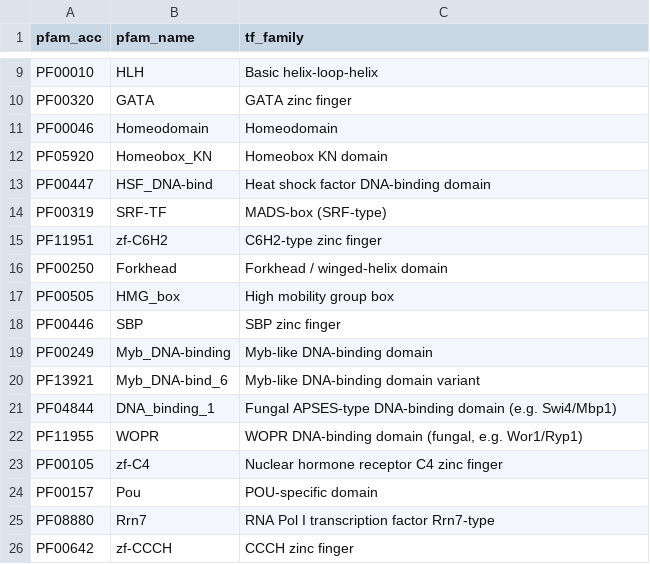
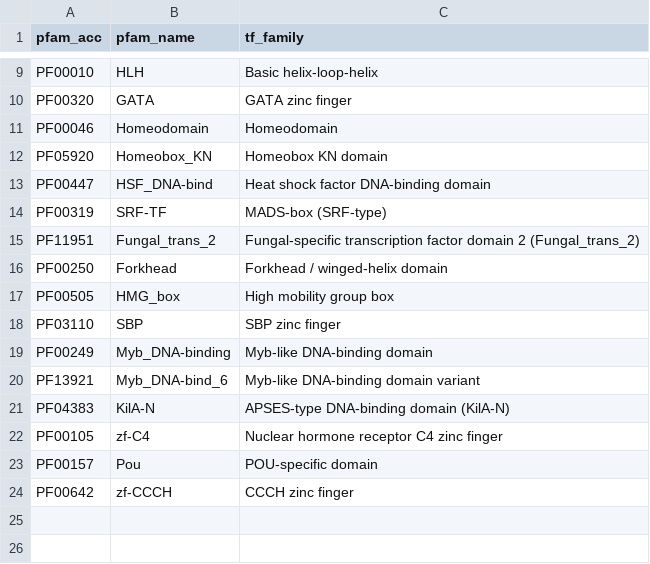
Before and after one commit to stajichlab/Fungi_BFD, a CSV file: nextflow/assets/fungal_tf_pfam_domains.csv, drawn as a sheet; only a part is shown, gaps mark what is left out.

```diff
--- a/nextflow/assets/fungal_tf_pfam_domains.csv
+++ b/nextflow/assets/fungal_tf_pfam_domains.csv
@@ -14,13 +14,11 @@ PF00447,HSF_DNA-bind,Heat shock factor DNA-binding domain
 PF00319,SRF-TF,MADS-box (SRF-type)
-PF11951,zf-C6H2,C6H2-type zinc finger
+PF11951,Fungal_trans_2,Fungal-specific transcription factor domain 2 (Fungal_trans_2)
 PF00250,Forkhead,Forkhead / winged-helix domain
 PF00505,HMG_box,High mobility group box
-PF00446,SBP,SBP zinc finger
+PF03110,SBP,SBP zinc finger
 PF00249,Myb_DNA-binding,Myb-like DNA-binding domain
 PF13921,Myb_DNA-bind_6,Myb-like DNA-binding domain variant
-PF04844,DNA_binding_1,Fungal APSES-type DNA-binding domain (e.g. Swi4/Mbp1)
-PF11955,WOPR,"WOPR DNA-binding domain (fungal, e.g. Wor1/Ryp1)"
+PF04383,KilA-N,APSES-type DNA-binding domain (KilA-N)
 PF00105,zf-C4,Nuclear hormone receptor C4 zinc finger
 PF00157,Pou,POU-specific domain
-PF08880,Rrn7,RNA Pol I transcription factor Rrn7-type
 PF00642,zf-CCCH,CCCH zinc finger
```
Also changed, not shown: 1 other file.
